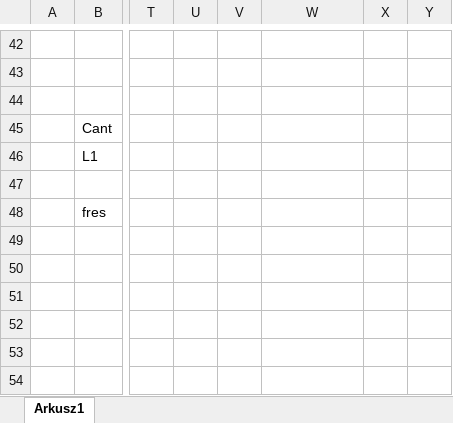
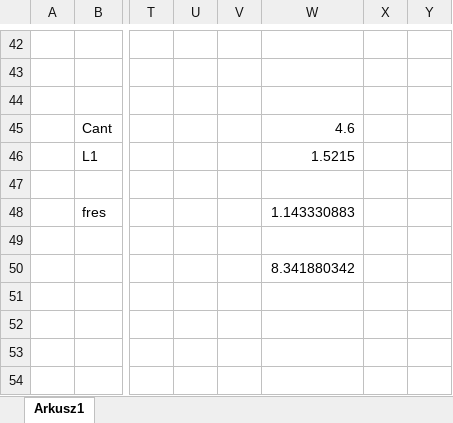
Before and after one commit to SP5GW/Regenerative_Radio_Receiver, an Excel workbook: docs/Regenerative_Receiver_Calculations.xlsx, sheet Arkusz1, drawn as a sheet; only a part is shown, gaps mark what is left out; values as stored, in another font and other column widths than the file's, no borders; the diff names each change by its address in the sheet, - before the commit and + after, or states it on an @@ line.

```diff
--- a/docs/Regenerative_Receiver_Calculations.xlsx (sheet Arkusz1)
+++ b/docs/Regenerative_Receiver_Calculations.xlsx (sheet Arkusz1)
-W45: (empty)
+W45: 4.6
-W46: (empty)
+W46: 1.5215
-W48: (empty)
+W48: 1.143330883
-W50: (empty)
+W50: 8.341880342
```
Also changed, not shown: 1 other file.
